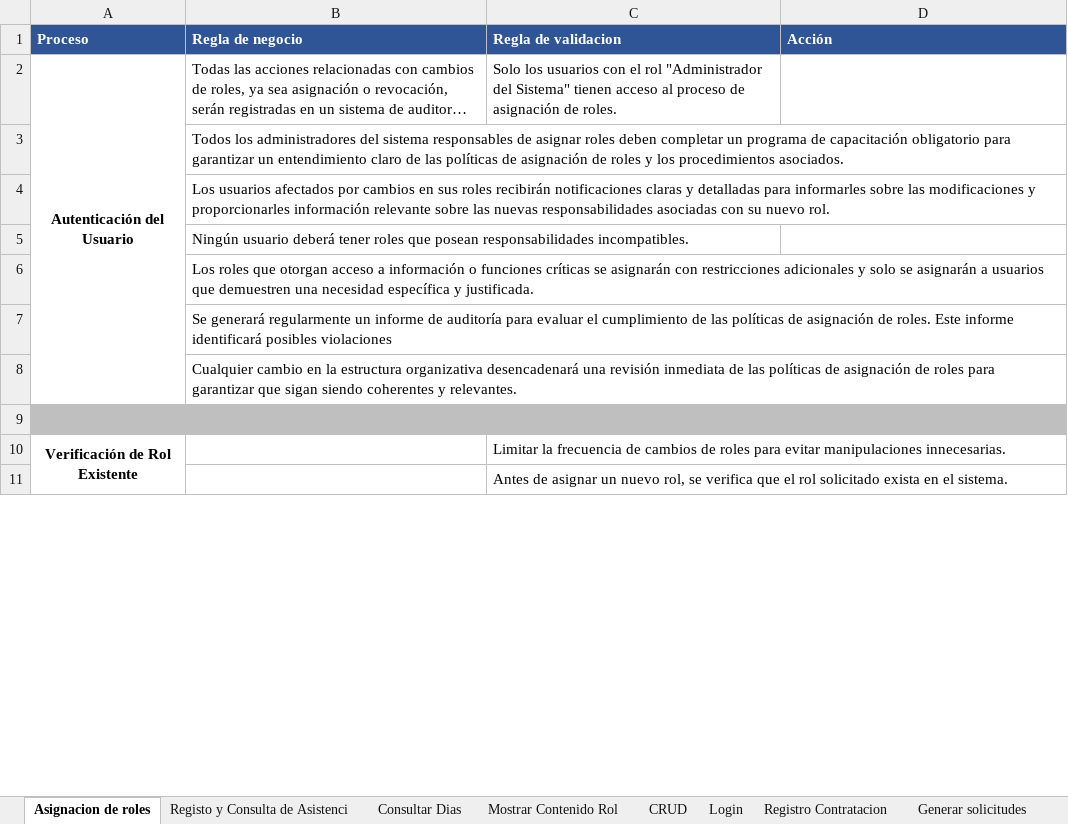
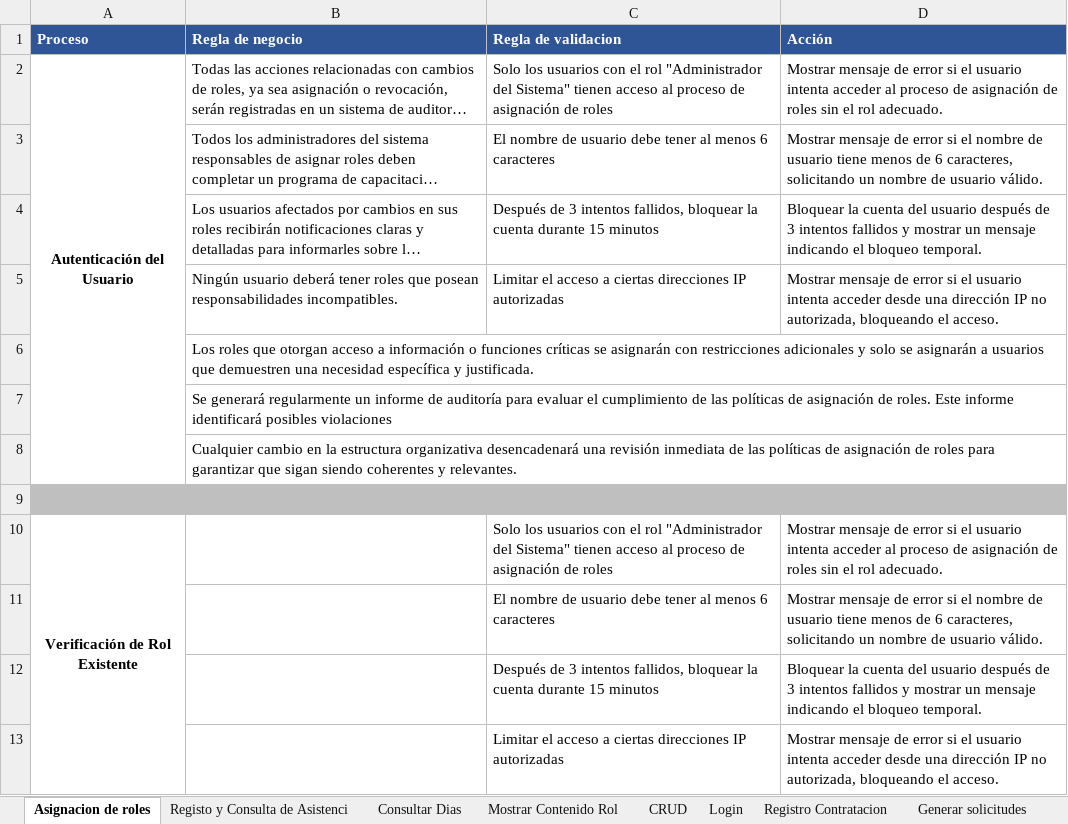
Before and after one commit to EdisonGualle/SIGDCOLTA, an Excel workbook: Documents/Reglas de negocio.xlsx, sheet Asignacion de roles, drawn as a sheet; only a part is shown; long unchanged cells end in …; values as stored, in another font and other column widths than the file's, no borders; removed rows and columns are numbered as before the commit, all else as after; the diff covers the shown part only; the diff names each change by its address in the sheet, - before the commit and + after, or states it on an @@ line.

Commit message:
Actualizacion de las Reglas de Negocio

```diff
--- a/Documents/Reglas de negocio.xlsx (sheet Asignacion de roles)
+++ b/Documents/Reglas de negocio.xlsx (sheet Asignacion de roles)
-C2 (Regla de validacion): …asignación de roles.
+C2 (Regla de validacion): …asignación de roles
-D2 (Acción): (empty)
+D2 (Acción): Mostrar mensaje de error si el usuario intenta acceder al proceso de asignación de roles sin el rol adecuado.
-C3 (Regla de validacion): (empty)
+C3 (Regla de validacion): El nombre de usuario debe tener al menos 6 caracteres
-D3 (Acción): (empty)
+D3 (Acción): Mostrar mensaje de error si el nombre de usuario tiene menos de 6 caracteres, solicitando un nombre de usuario válido.
-C4 (Regla de validacion): (empty)
+C4 (Regla de validacion): Después de 3 intentos fallidos, bloquear la cuenta durante 15 minutos
-D4 (Acción): (empty)
+D4 (Acción): Bloquear la cuenta del usuario después de 3 intentos fallidos y mostrar un mensaje indicando el bloqueo temporal.
-C5 (Regla de validacion): (empty)
+C5 (Regla de validacion): Limitar el acceso a ciertas direcciones IP autorizadas
-D5 (Acción): (empty)
+D5 (Acción): Mostrar mensaje de error si el usuario intenta acceder desde una dirección IP no autorizada, bloqueando el acceso.
-row 10: Verificación de Rol Existente |  | Limitar la frecuencia de cambios de roles para evitar manipulaciones innecesarias.
-row 11:  |  | Antes de asignar un nuevo rol, se verifica que el rol solicitado exista en el sistema.
+row 10: Verificación de Rol Existente |  | Solo los usuarios con el rol "Administrador del Sistema" tienen acceso al proceso de asignación de roles | Mostrar mensaje de error si el usuario intenta acceder al proceso de asignación de roles sin el rol adecuado.
+row 11:  |  | El nombre de usuario debe tener al menos 6 caracteres | Mostrar mensaje de error si el nombre de usuario tiene menos de 6 caracteres, solicitando un nombre de usuario válido.
+row 12:  |  | Después de 3 intentos fallidos, bloquear la cuenta durante 15 minutos | Bloquear la cuenta del usuario después de 3 intentos fallidos y mostrar un mensaje indicando el bloqueo temporal.
+row 13:  |  | Limitar el acceso a ciertas direcciones IP autorizadas | Mostrar mensaje de error si el usuario intenta acceder desde una dirección IP no autorizada, bloqueando el acceso.
```
Also changed, not shown: 1 removed row, 15 edited cells and cell formats elsewhere in this sheet, sheet Registo y Consulta de Asistenci, sheet Registro Contratacion, sheet CRUD, sheet Consultar Dias, sheet Login, sheet Generar solicitudes, 1 more sheet, 1 other file.
